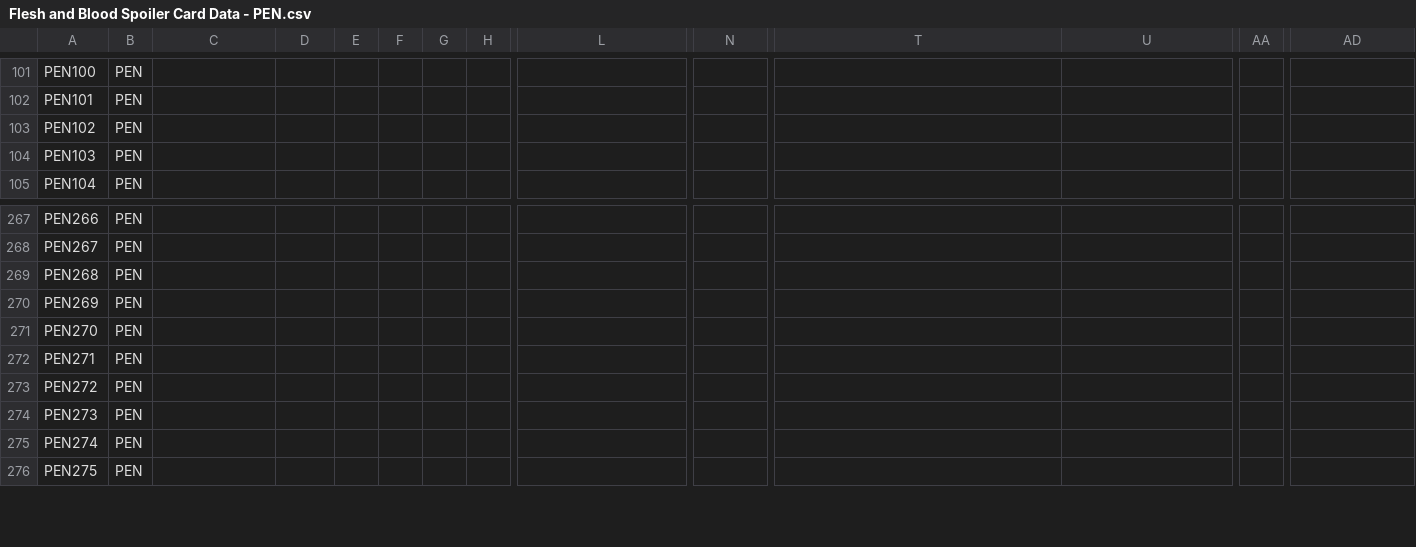
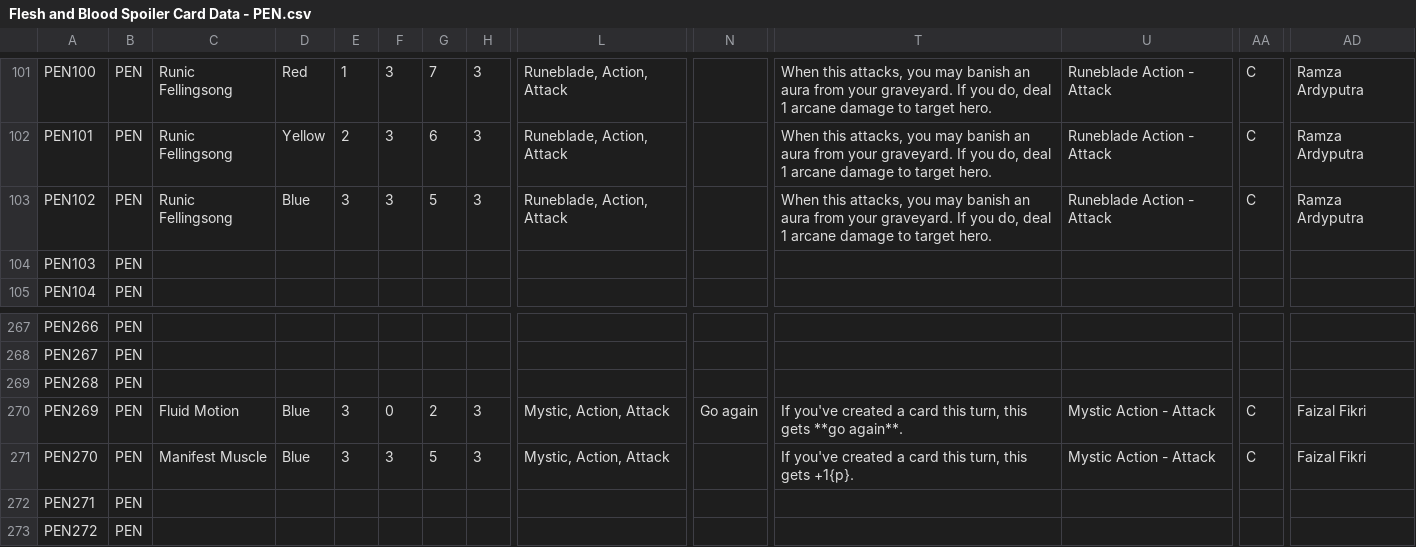
Before and after one commit to fabrary/cards, a CSV file: packages/cards/scripts/Spoiled/Flesh and Blood Spoiler Card Data - PEN.csv, drawn as a sheet; only a part is shown, gaps mark what is left out; the shorter side is filled out with more unchanged rows; the diff covers the shown part only; the diff names each change by its address in the sheet, - before the commit and + after, or states it on an @@ line.

```diff
--- a/packages/cards/scripts/Spoiled/Flesh and Blood Spoiler Card Data - PEN.csv
+++ b/packages/cards/scripts/Spoiled/Flesh and Blood Spoiler Card Data - PEN.csv
-C101:C103: (empty)
+C101:C103: Runic Fellingsong
-D101: (empty)
+D101: Red
-E101: (empty)
+E101: 1
-F101:F103: (empty)
+F101:F103: 3
-G101: (empty)
+G101: 7
-H101:H103: (empty)
+H101:H103: 3
-L101:L103: (empty)
+L101:L103: Runeblade, Action, Attack
-T101:T103: (empty)
+T101:T103: When this attacks, you may banish an aura from your graveyard. If you do, deal 1 arcane damage to target hero.
-U101:U103: (empty)
+U101:U103: Runeblade Action - Attack
-AA101:AA103: (empty)
+AA101:AA103: C
-AD101:AD103: (empty)
+AD101:AD103: Ramza Ardyputra
-D102: (empty)
+D102: Yellow
-E102: (empty)
+E102: 2
-G102: (empty)
+G102: 6
-D103: (empty)
+D103: Blue
-E103: (empty)
+E103: 3
-G103: (empty)
+G103: 5
-C270: (empty)
+C270: Fluid Motion
-D270:D271: (empty)
+D270:D271: Blue
-E270:E271: (empty)
+E270:E271: 3
-F270: (empty)
+F270: 0
-G270: (empty)
+G270: 2
-H270:H271: (empty)
+H270:H271: 3
-L270:L271: (empty)
+L270:L271: Mystic, Action, Attack
-N270: (empty)
+N270: Go again
-T270: (empty)
+T270: If you've created a card this turn, this gets **go again**.
-U270:U271: (empty)
+U270:U271: Mystic Action - Attack
-AA270:AA271: (empty)
+AA270:AA271: C
-AD270:AD271: (empty)
+AD270:AD271: Faizal Fikri
-C271: (empty)
+C271: Manifest Muscle
-F271: (empty)
+F271: 3
-G271: (empty)
+G271: 5
-T271: (empty)
+T271: If you've created a card this turn, this gets +1{p}.
```
Also changed, not shown: 28 edited cells elsewhere in this file, packages/cards/scripts/Spoiled/Flesh and Blood Spoiler Card Data - SAGE.csv, 7 other files.
